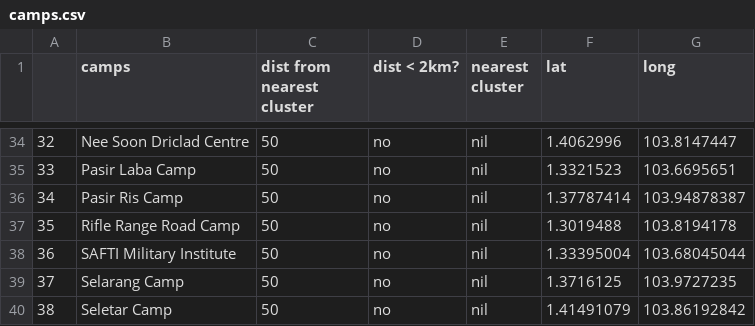
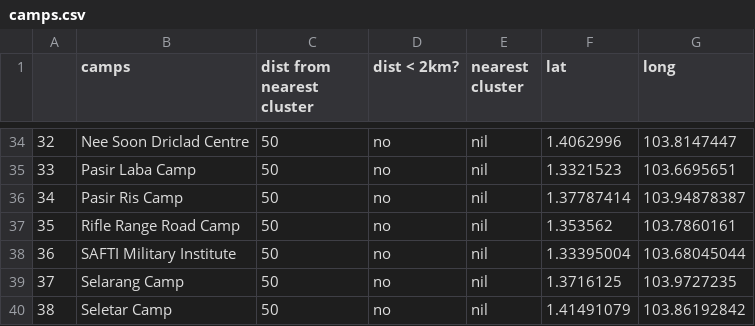
Before and after one commit to AryaVatsa/Daily-Dengue-Cluster-Data-, a CSV file: Dengue/camps.csv, drawn as a sheet; only a part is shown, gaps mark what is left out.

```diff
--- a/Dengue/camps.csv
+++ b/Dengue/camps.csv
@@ -36,3 +36,3 @@
 34,Pasir Ris Camp,50,no,nil,1.37787414,103.94878387
-35,Rifle Range Road Camp,50,no,nil,1.3019488,103.8194178
+35,Rifle Range Road Camp,50,no,nil,1.353562,103.7860161
 36,SAFTI Military Institute,50,no,nil,1.33395004,103.68045044
```
Also changed, not shown: 1 other file.
